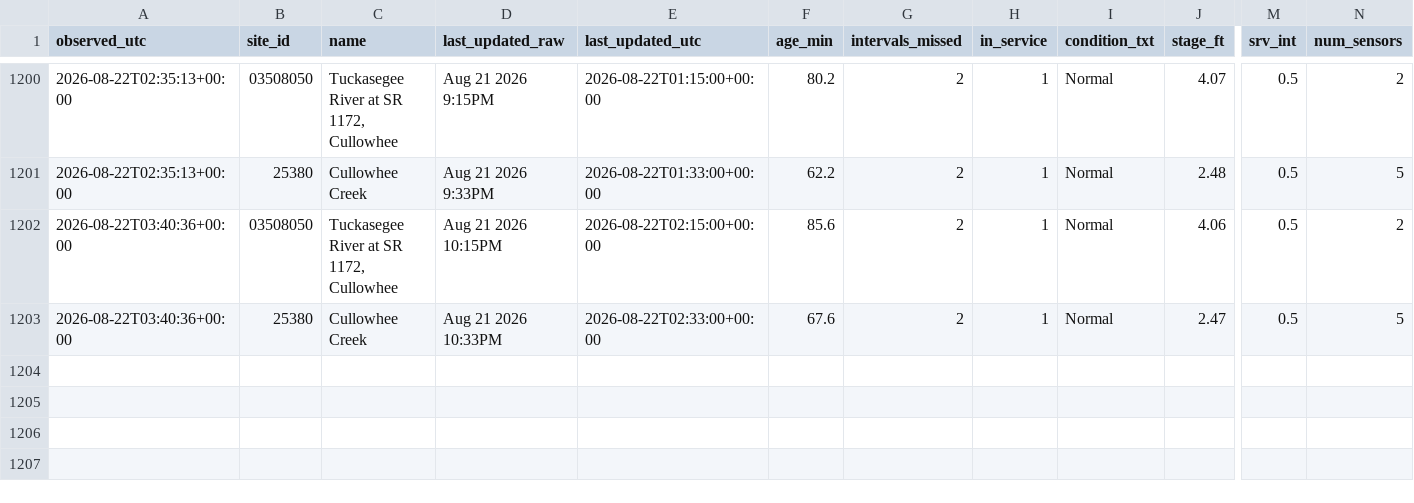
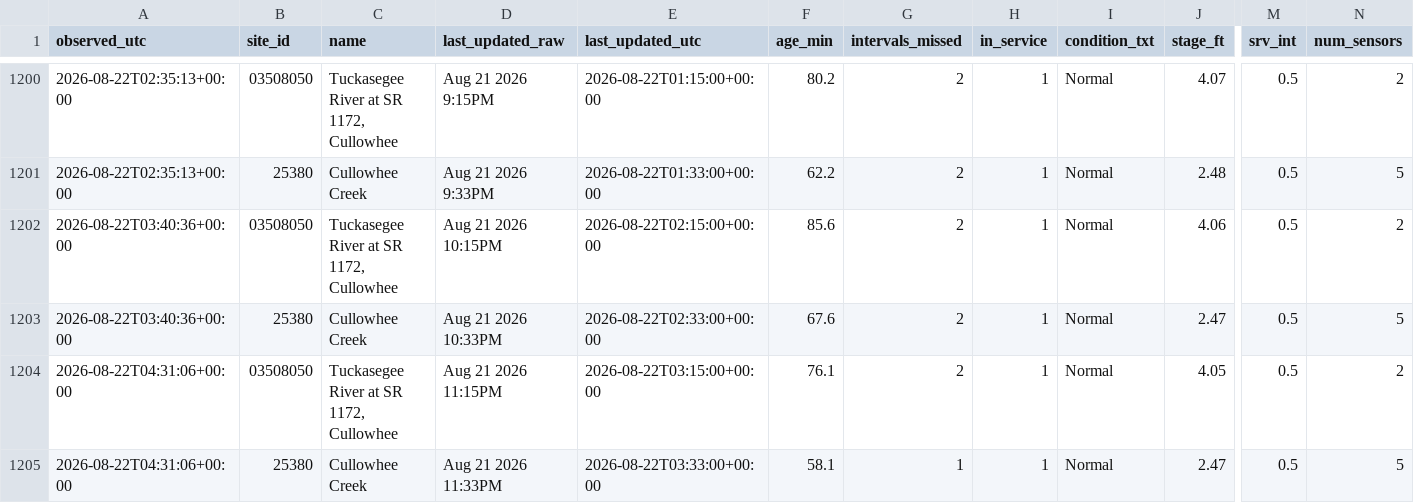
Before and after one commit to mickeybhenson-commits/Cullowhee-Weather, a CSV file: feed/fiman_watch.csv, drawn as a sheet; only a part is shown, gaps mark what is left out; rows hold the shown columns only; the diff names each change by its address in the sheet, - before the commit and + after, or states it on an @@ line.

Commit message:
feed: 2026-08-22T04:31:08Z

```diff
--- a/feed/fiman_watch.csv
+++ b/feed/fiman_watch.csv
+row 1204: 2026-08-22T04:31:06+00:00 | 03508050 | Tuckasegee River at SR 1172, Cullowhee | Aug 21 2026 11:15PM | 2026-08-22T03:15:00+00:00 | 76.1 | 2 | 1 | Normal | 4.05 | 0.5 | 2
+row 1205: 2026-08-22T04:31:06+00:00 | 25380 | Cullowhee Creek | Aug 21 2026 11:33PM | 2026-08-22T03:33:00+00:00 | 58.1 | 1 | 1 | Normal | 2.47 | 0.5 | 5
```
Also changed, not shown: 5 other files.
